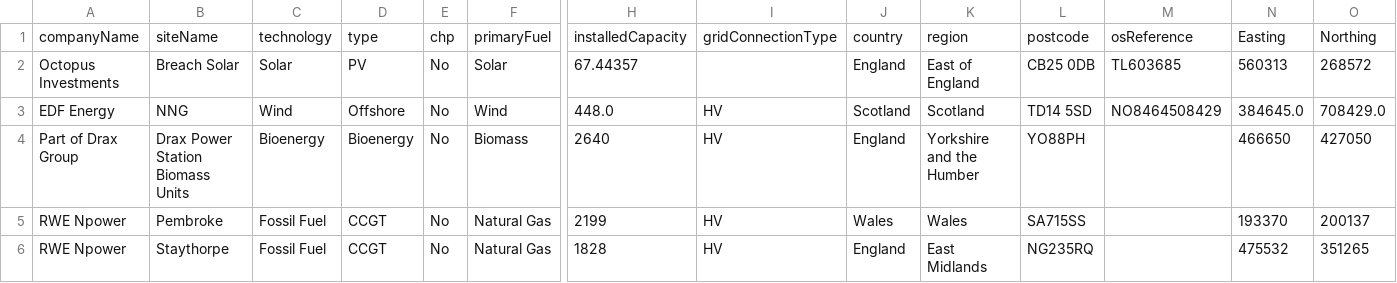
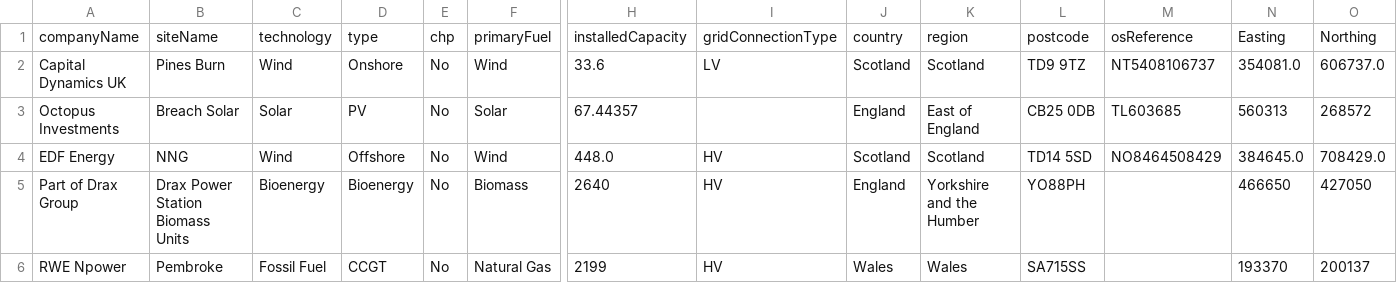
Before and after one commit to alfee77/Generation-Map, a CSV file: Working data/Dukes^MLong^MLat^MBMU 2024 extract.csv, drawn as a sheet; only a part is shown, gaps mark what is left out; the shorter side is filled out with more unchanged rows; rows hold the shown columns only; the diff names each change by its address in the sheet, - before the commit and + after, or states it on an @@ line.

Commit message:
Added Pines Burn WF

```diff
--- a/Working data/Dukes^MLong^MLat^MBMU 2024 extract.csv
+++ b/Working data/Dukes^MLong^MLat^MBMU 2024 extract.csv
+row 2: Capital Dynamics UK | Pines Burn | Wind | Onshore | No | Wind | 33.6 | LV | Scotland | Scotland | TD9 9TZ | NT5408106737 | 354081.0 | 606737.0
```
Also changed, not shown: 2 other files.
